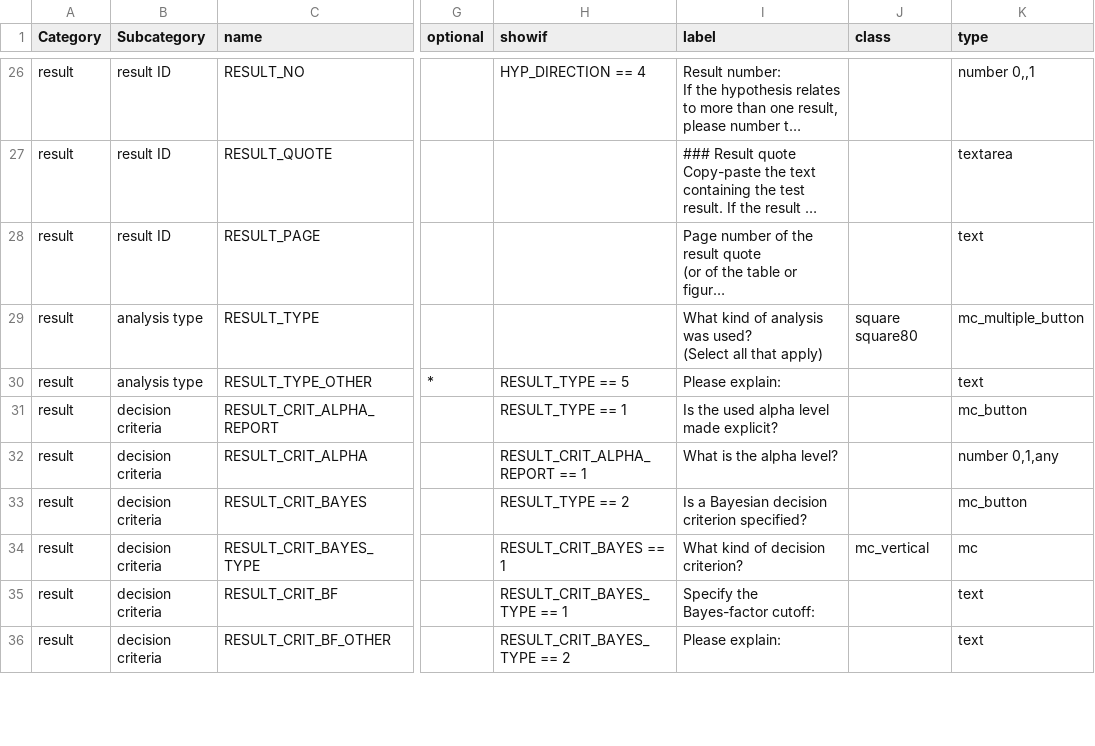
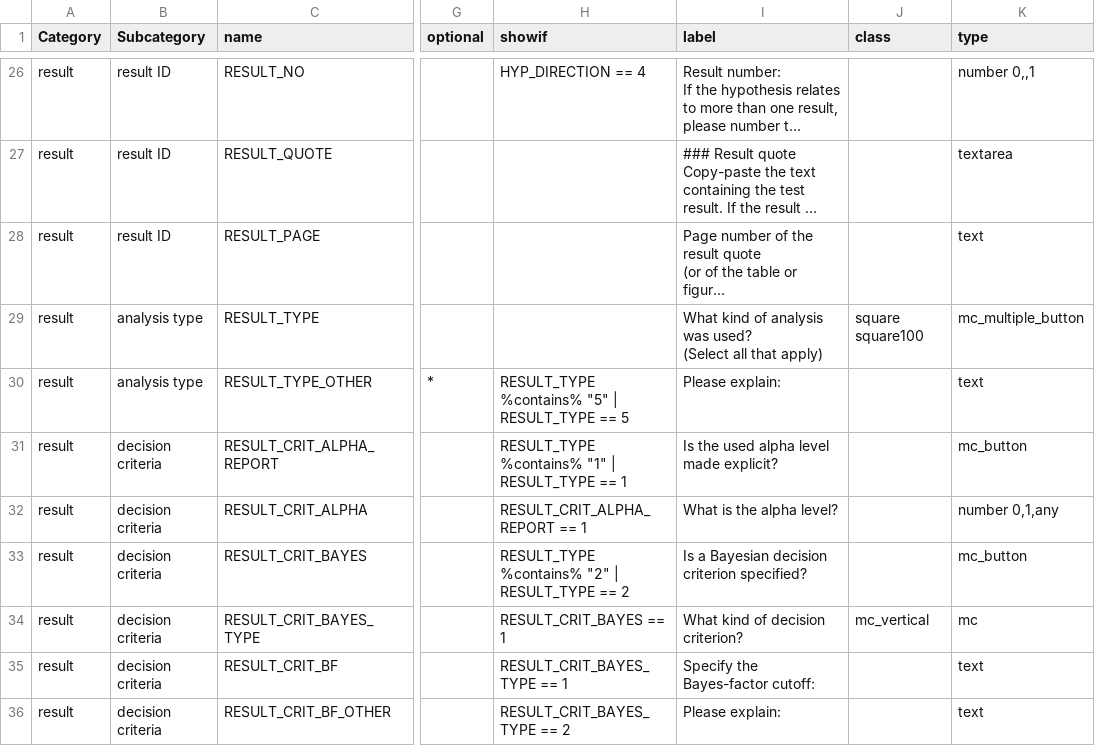
Before and after one commit to amscheel/AssessingRRs, a CSV file: AssessingRRsPRs_codingscheme_codebook.csv, drawn as a sheet; only a part is shown, gaps mark what is left out; long unchanged cells end in …; the diff covers the shown part only; the diff names each change by its address in the sheet, - before the commit and + after, or states it on an @@ line.

Commit message:
tweaks and fixes of the CSV file; created an .xlsx file because an additional "choices" sheet was necessary to work around a formr bug. *Important*: The .xlsx file is now ahead of the .csv file!

```diff
--- a/AssessingRRsPRs_codingscheme_codebook.csv
+++ b/AssessingRRsPRs_codingscheme_codebook.csv
-J29 (class): square square80
+J29 (class): square square100
-H30 (showif): RESULT_TYPE == 5
+H30 (showif): RESULT_TYPE %contains% "5" | RESULT_TYPE == 5
-H31 (showif): RESULT_TYPE == 1
+H31 (showif): RESULT_TYPE %contains% "1" | RESULT_TYPE == 1
-H33 (showif): RESULT_TYPE == 2
+H33 (showif): RESULT_TYPE %contains% "2" | RESULT_TYPE == 2
```
Also changed, not shown: 6 edited cells elsewhere in this file, 1 other file.
